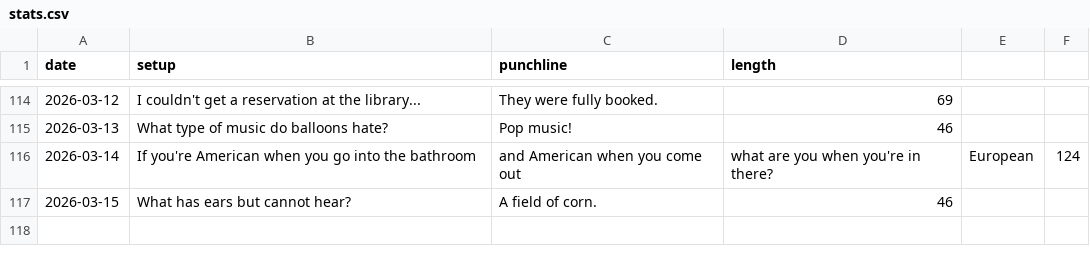
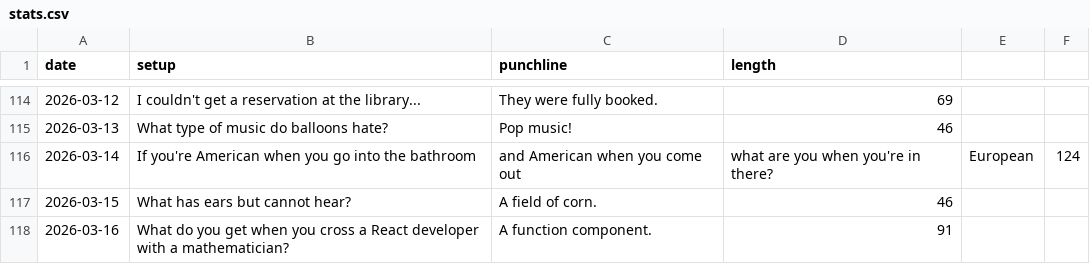
Before and after one commit to onFilm/onFilm, a CSV file: jokes/stats.csv, drawn as a sheet; only a part is shown, gaps mark what is left out.

```diff
--- a/jokes/stats.csv
+++ b/jokes/stats.csv
@@ -117 +117,2 @@ date,setup,punchline,length
 2026-03-15,What has ears but cannot hear?,A field of corn.,46
+2026-03-16,What do you get when you cross a React developer with a mathematician?,A function component.,91
```
Also changed, not shown: 2 other files.
